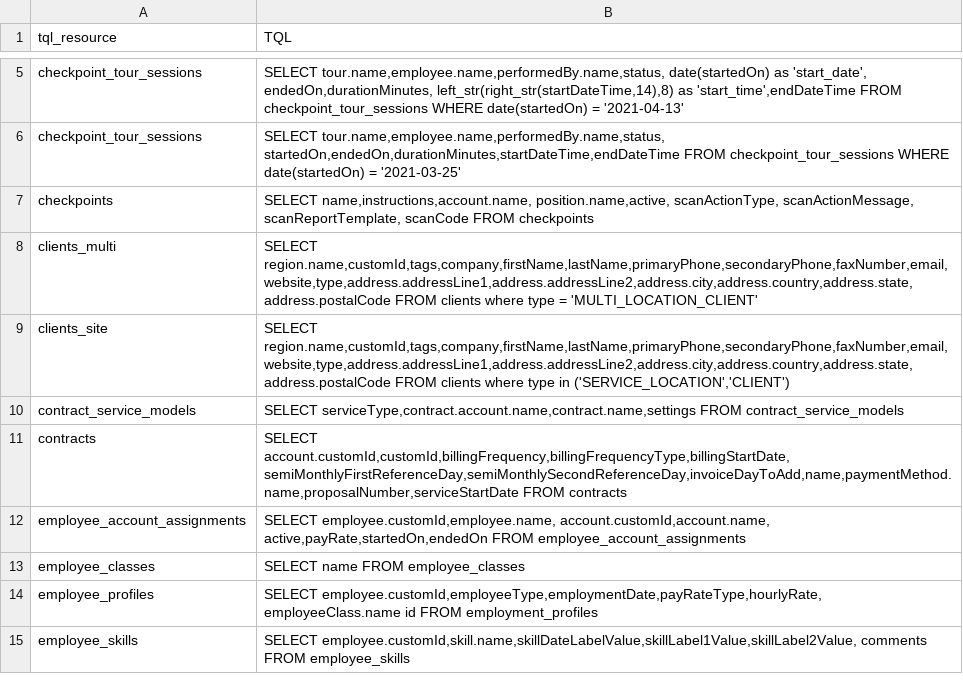
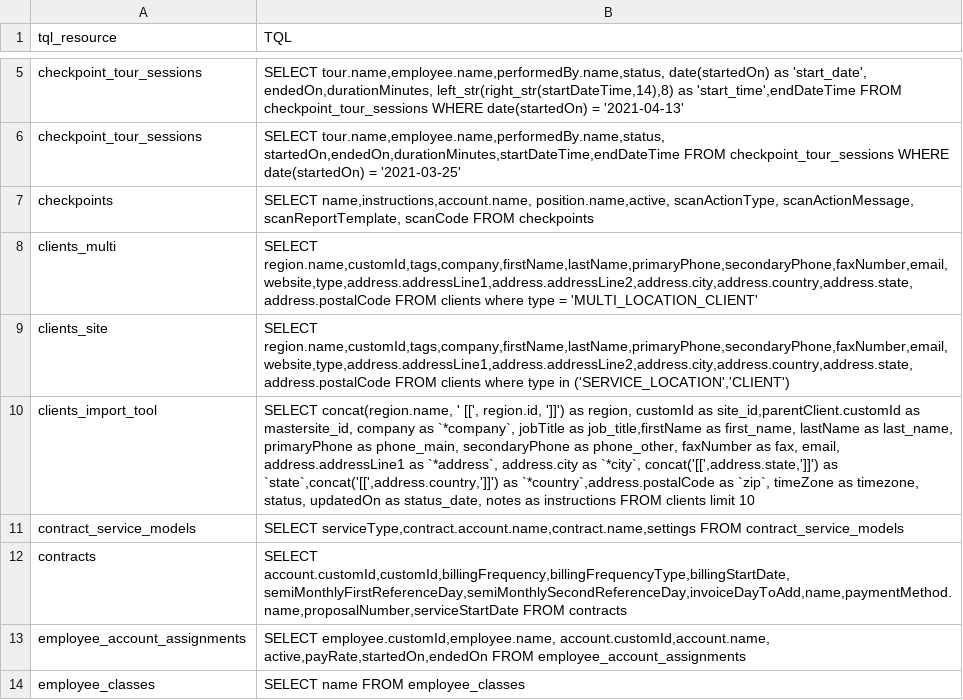
Before and after one commit to LiOdDo/streamlit-batchfile-convert, a CSV file: data-tql-collections.csv, drawn as a sheet; only a part is shown, gaps mark what is left out; the shorter side is filled out with more unchanged rows; the diff names each change by its address in the sheet, - before the commit and + after, or states it on an @@ line.

Commit message:
Update data-tql-collections.csv

```diff
--- a/data-tql-collections.csv
+++ b/data-tql-collections.csv
+row 10: clients_import_tool | SELECT concat(region.name, ' [[', region.id, ']]') as region, customId as site_id,parentClient.customId as mastersite_id, company as `*company`, jobTitle as job_title,firstName as first_name, lastName as last_name, primaryPhone as phone_main, secondaryPhone as phone_other, faxNumber as fax, email, address.addressLine1 as `*address`, address.city as `*city`, concat('[[',address.state,']]') as `state`,concat('[[',address.country,']]') as `*country`,address.postalCode as `zip`, timeZone as timezone, status, updatedOn as status_date, notes as instructions FROM clients limit 10
```
